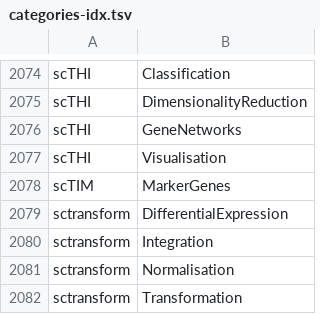
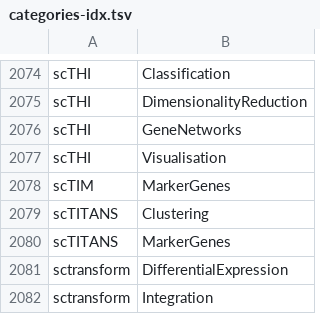
Before and after one commit to scRNA-tools/scRNA-tools, a TSV file: database/categories-idx.tsv, drawn as a sheet; only a part is shown, gaps mark what is left out; the shorter side is filled out with more unchanged rows.

```diff
--- a/database/categories-idx.tsv
+++ b/database/categories-idx.tsv
@@ -2078,2 +2078,4 @@ scTHI	Visualisation
 scTIM	MarkerGenes
+scTITANS	Clustering
+scTITANS	MarkerGenes
 sctransform	DifferentialExpression
```
Also changed, not shown: database/doi-idx.tsv, database/references.tsv, 2 other files.
